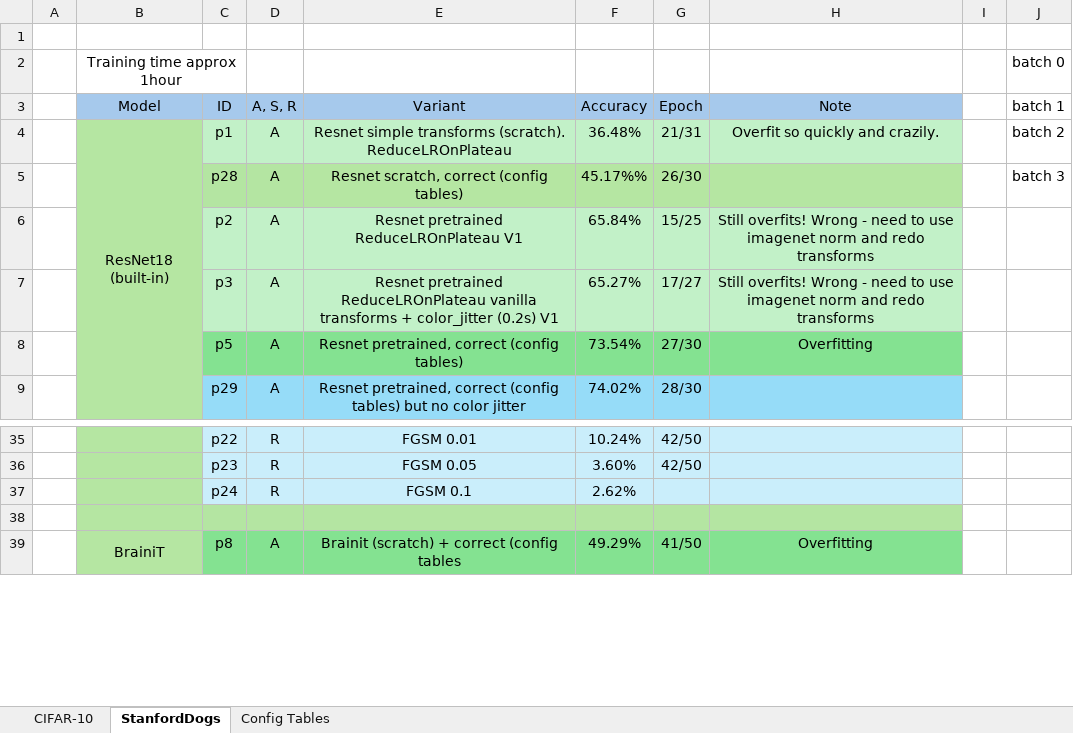
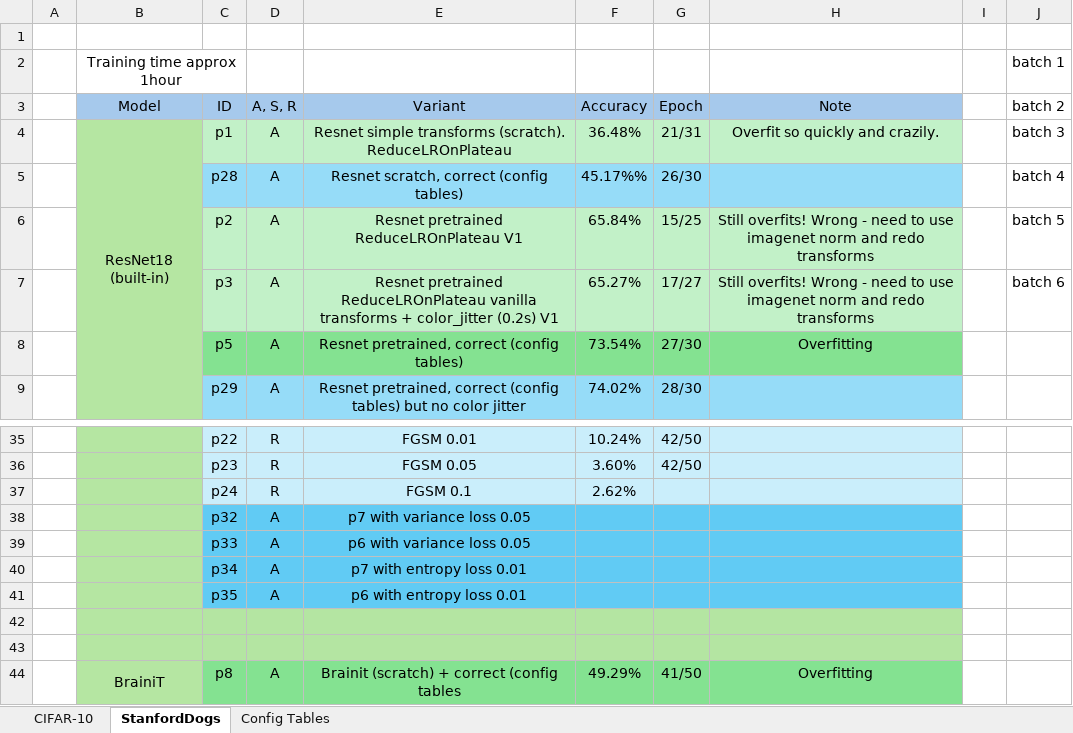
Before and after one commit to pran872/Brain-Network, an Excel workbook: results.xlsx, sheet StanfordDogs, drawn as a sheet; only a part is shown, gaps mark what is left out; values as stored, in another font and other column widths than the file's, no borders; the diff names each change by its address in the sheet, - before the commit and + after, or states it on an @@ line.

Commit message:
[IMP] Sending batch 7

```diff
--- a/results.xlsx (sheet StanfordDogs)
+++ b/results.xlsx (sheet StanfordDogs)
-J2 (batch 2): batch 0
+J2 (batch 2): batch 1
-J3: batch 1
+J3: batch 2
-J4 (batch 2): batch 2
+J4 (batch 2): batch 3
-C5:D5 fill: #B4E5A2
+C5:D5 fill: #96DCF8
-E5:H5 fill: #B5E6A2
+E5:H5 fill: #96DCF8
-J5 (batch 2): batch 3
+J5 (batch 2): batch 4
-J6 (batch 2): (empty)
+J6 (batch 2): batch 5
-J7 (batch 2): (empty)
+J7 (batch 2): batch 6
+row 38:  |  | p32 | A | p7 with variance loss 0.05
+row 39:  |  | p33 | A | p6 with variance loss 0.05
+row 40:  |  | p34 | A | p7 with entropy loss 0.01
+row 41:  |  | p35 | A | p6 with entropy loss 0.01
+row 42: (empty)
```
Also changed, not shown: 5 other files.
